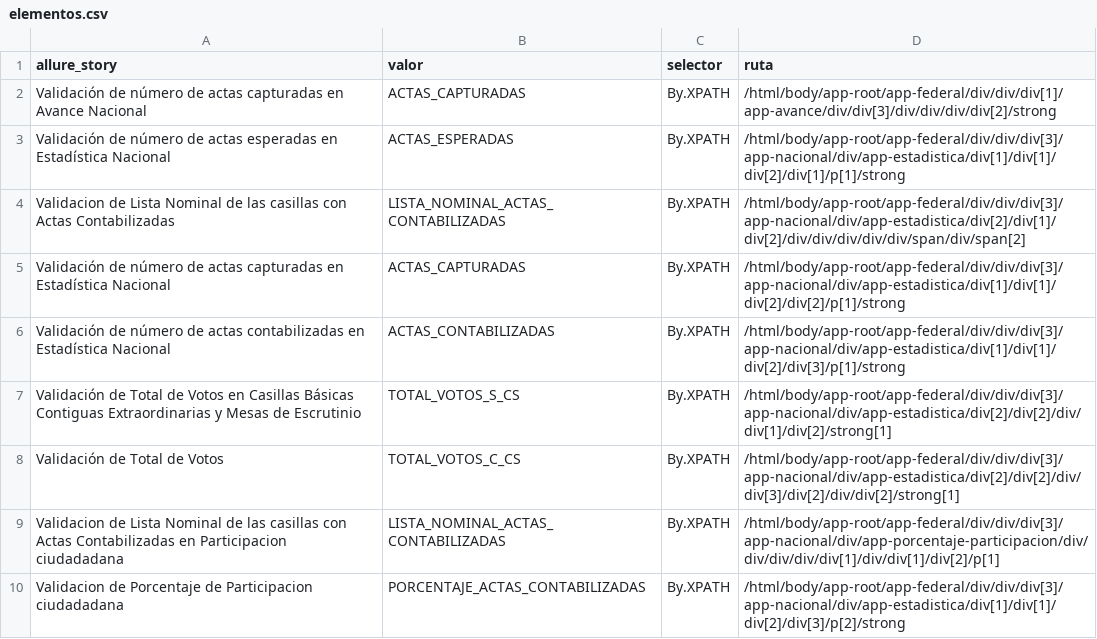
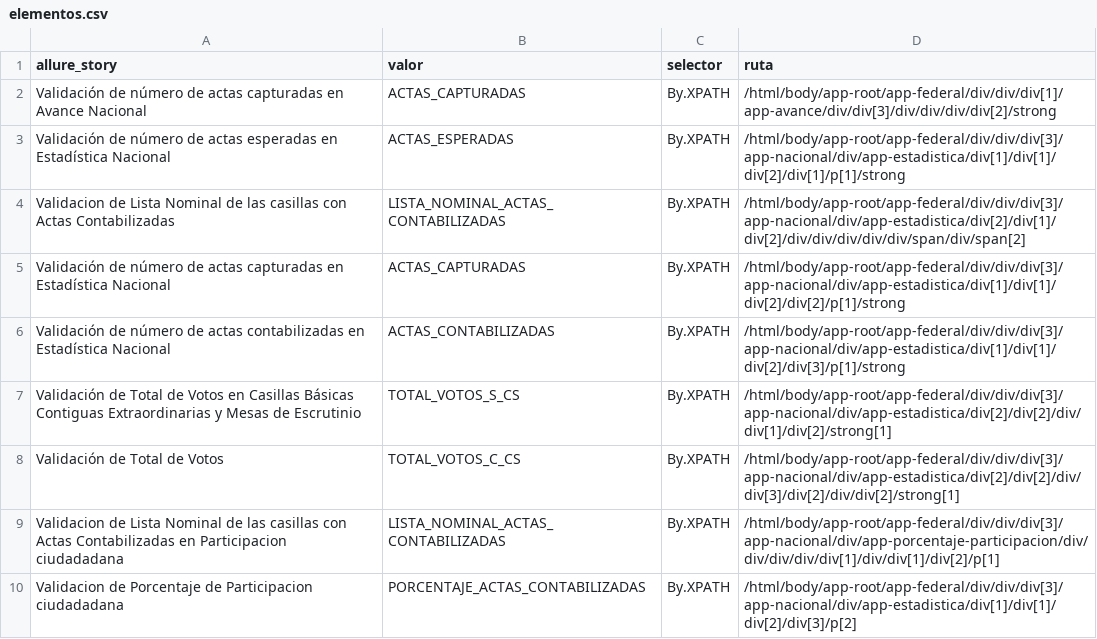
Before and after one commit to jessicatrejo32/PREP, a CSV file: elementos.csv, drawn as a sheet.

```diff
--- a/elementos.csv
+++ b/elementos.csv
@@ -9,2 +9,2 @@ Validación de Total de Votos,TOTAL_VOTOS_C_CS, By.XPATH,/html/body/app-root/app
 Validacion de Lista Nominal de las casillas con Actas Contabilizadas en Participacion ciudadadana,LISTA_NOMINAL_ACTAS_CONTABILIZADAS,By.XPATH,/html/body/app-root/app-federal/div/div/div[3]/app-nacional/div/app-porcentaje-participacion/div/div/div/div/div[1]/div/div[1]/div[2]/p[1]
-Validacion de Porcentaje de Participacion ciudadadana,PORCENTAJE_ACTAS_CONTABILIZADAS,By.XPATH,/html/body/app-root/app-federal/div/div/div[3]/app-nacional/div/app-estadistica/div[1]/div[1]/div[2]/div[3]/p[2]/strong
+Validacion de Porcentaje de Participacion ciudadadana,PORCENTAJE_ACTAS_CONTABILIZADAS,By.XPATH,/html/body/app-root/app-federal/div/div/div[3]/app-nacional/div/app-estadistica/div[1]/div[1]/div[2]/div[3]/p[2]
```
Also changed, not shown: 1 other file.
